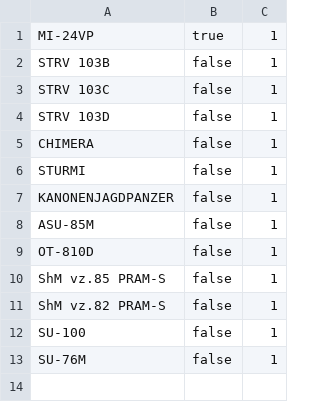
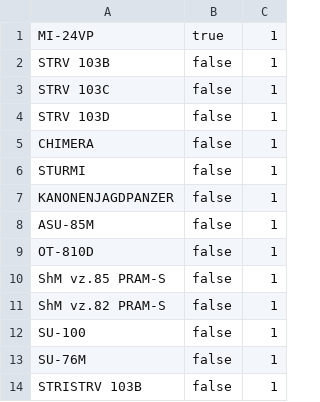
Before and after one commit to fmdostoyevskiy/wgrd-toolbox, a TSV file: data/turrets.tsv, drawn as a sheet; the diff names each change by its address in the sheet, - before the commit and + after, or states it on an @@ line.

Commit message:
Added new turreted unit

```diff
--- a/data/turrets.tsv
+++ b/data/turrets.tsv
+row 14: STRISTRV 103B | false | 1
```
